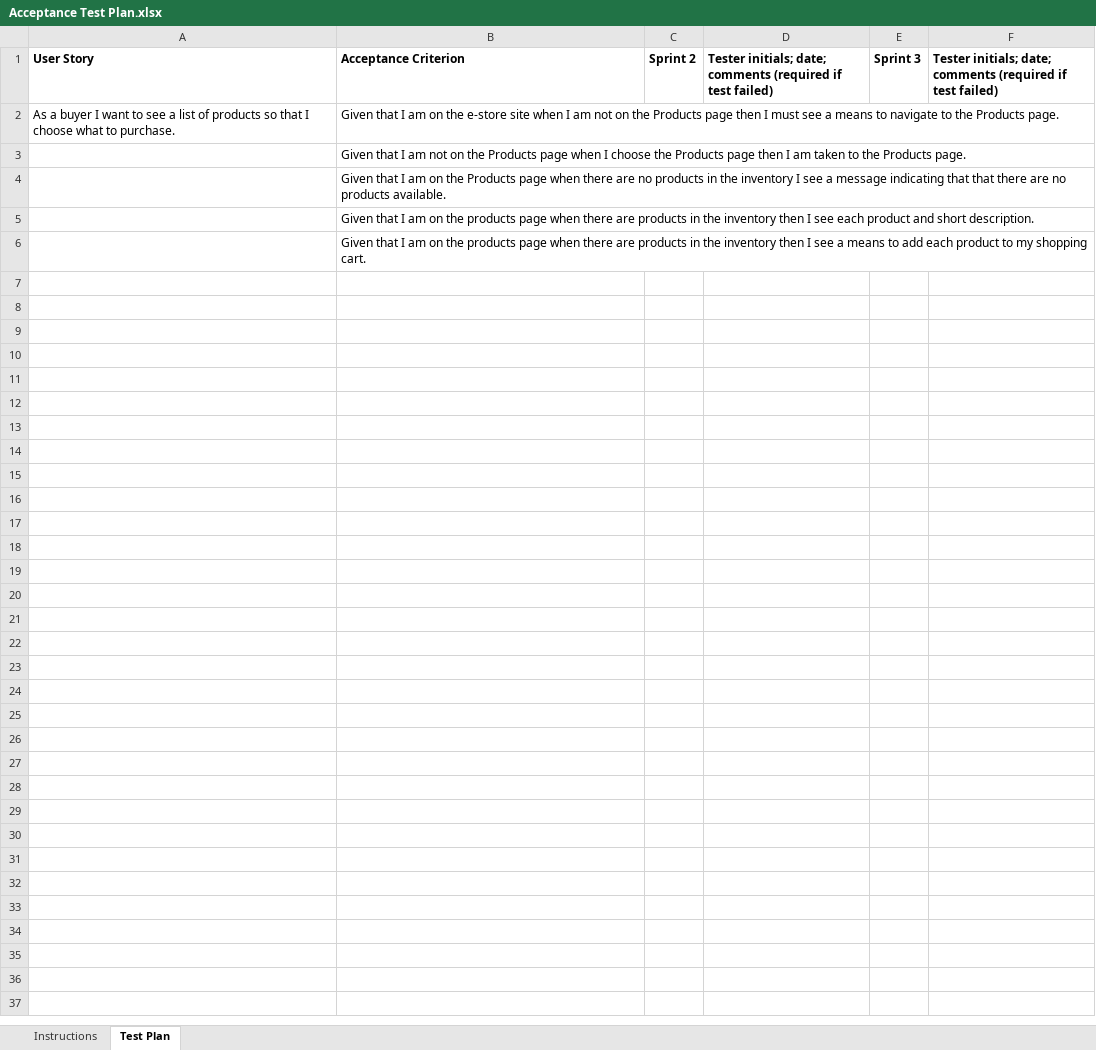
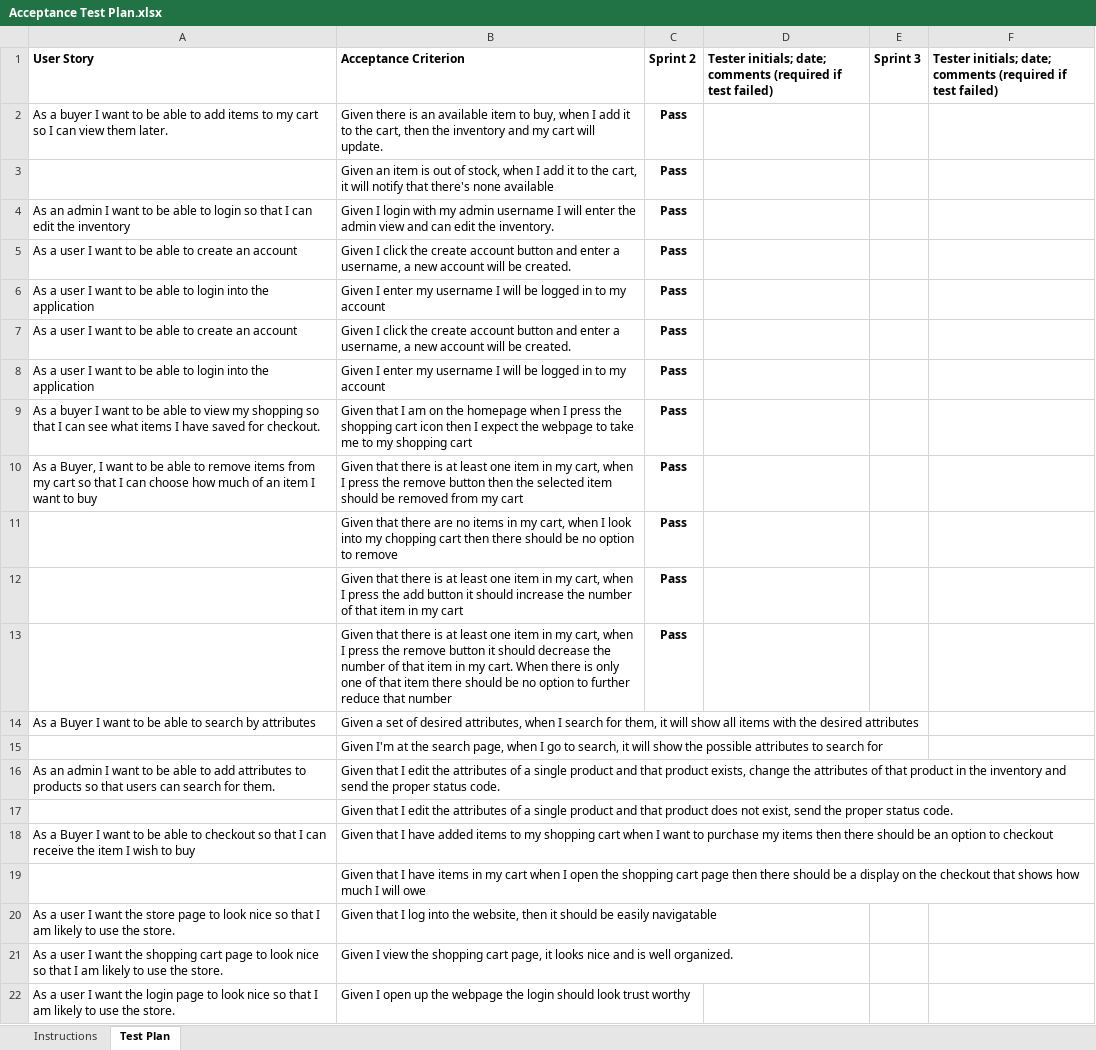
Before and after one commit to al9379/FrogEstore, an Excel workbook: etc/Acceptance Test Plan.xlsx, sheet Test Plan, drawn as a sheet; values as stored, in another font and other column widths than the file's, no borders; charts and pictures and conditional formats not drawn; removed rows and columns are numbered as before the commit, all else as after; the diff names each change by its address in the sheet, - before the commit and + after, or states it on an @@ line.

Commit message:
Updated Acceptance Test Plan

```diff
--- a/etc/Acceptance Test Plan.xlsx (sheet Test Plan)
+++ b/etc/Acceptance Test Plan.xlsx (sheet Test Plan)
-row 2: As a buyer I want to see a list of products so that I choose what to purchase. | Given that I am on the e-store site when I am not on the Products page then I must see a means to navigate to the Products page.
-row 3:  | Given that I am not on the Products page when I choose the Products page then I am taken to the Products page.
+row 2: As a buyer I want to be able to add items to my cart so I can view them later. | Given there is an available item to buy, when I add it to the cart, then the inventory and my cart will update. | Pass
+row 3:  | Given an item is out of stock, when I add it to the cart, it will notify that there's none available | Pass
+row 4: As an admin I want to be able to login so that I can edit the inventory | Given I login with my admin username I will enter the admin view and can edit the inventory. | Pass
+row 5: As a user I want to be able to create an account | Given I click the create account button and enter a username, a new account will be created. | Pass
+row 6: As a user I want to be able to login into the application | Given I enter my username I will be logged in to my account | Pass
+row 7: As a user I want to be able to create an account | Given I click the create account button and enter a username, a new account will be created. | Pass
+row 8: As a user I want to be able to login into the application | Given I enter my username I will be logged in to my account | Pass
+row 9: As a buyer I want to be able to view my shopping so that I can see what items I have saved for checkout. | Given that I am on the homepage when I press the shopping cart icon then I expect the webpage to take me to my shopping cart | Pass
+row 10: As a Buyer, I want to be able to remove items from my cart so that I can choose how much of an item I want to buy | Given that there is at least one item in my cart, when I press the remove button then the selected item should be removed from my cart | Pass
+row 11:  | Given that there are no items in my cart, when I look into my chopping cart then there should be no option to remove | Pass
+row 12:  | Given that there is at least one item in my cart, when I press the add button it should increase the number of that item in my cart | Pass
+row 13:  | Given that there is at least one item in my cart, when I press the remove button it should decrease the number of that item in my cart. When there is only one of that item there should be no option to further reduce that number | Pass
+row 14: As a Buyer I want to be able to search by attributes | Given a set of desired attributes, when I search for them, it will show all items with the desired attributes
-B15 (Acceptance Criterion): Given that I am on the Products page when there are no products in the inventory I see a message indicating that that there are no products available.
+B15 (Acceptance Criterion): Given I'm at the search page, when I go to search, it will show the possible attributes to search for
+row 16: As an admin I want to be able to add attributes to products so that users can search for them. | Given that I edit the attributes of a single product and that product exists, change the attributes of that product in the inventory and send the proper status code.
-B17 (Acceptance Criterion): …that I am on the products page when there are products in the inventory then I see each product and short description.
+B17 (Acceptance Criterion): …that I edit the attributes of a single product and that product does not exist, send the proper status code.
+row 18: As a Buyer I want to be able to checkout so that I can receive the item I wish to buy | Given that I have added items to my shopping cart when I want to purchase my items then there should be an option to checkout
-B19 (Acceptance Criterion): …that I am on the products page when there are products in the inventory then I see a means to add each product to my shopping cart.
+B19 (Acceptance Criterion): …that I have items in my cart when I open the shopping cart page then there should be a display on the checkout that shows how much I will owe
+row 20: As a user I want the store page to look nice so that I am likely to use the store. | Given that I log into the website, then it should be easily navigatable
+row 21: As a user I want the shopping cart page to look nice so that I am likely to use the store. | Given I view the shopping cart page, it looks nice and is well organized.
+row 22: As a user I want the login page to look nice so that I am likely to use the store. | Given I open up the webpage the login should look trust worthy
```
